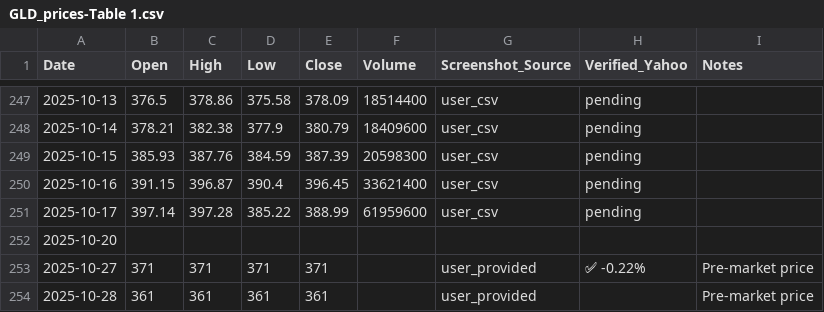
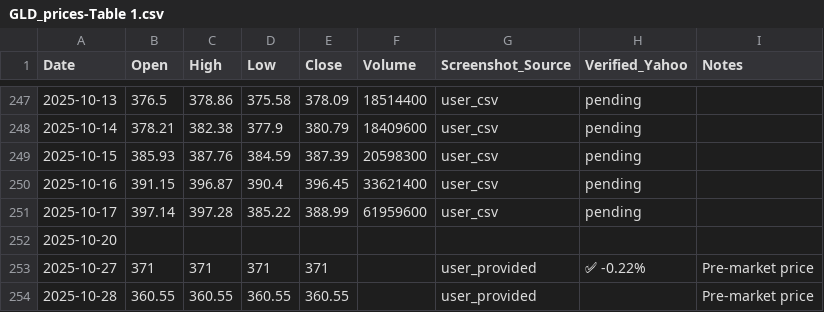
Before and after one commit to jaysean1/investment, a CSV file: 03_prices_all/GLD_prices-Table 1.csv, drawn as a sheet; only a part is shown, gaps mark what is left out.

```diff
--- a/03_prices_all/GLD_prices-Table 1.csv
+++ b/03_prices_all/GLD_prices-Table 1.csv
@@ -253,2 +253,2 @@ Date,Open,High,Low,Close,Volume,Screenshot_Source,Verified_Yahoo,Notes
 2025-10-27,371,371,371,371,,user_provided,✅ -0.22%,Pre-market price
-2025-10-28,361,361,361,361,,user_provided,,Pre-market price
+2025-10-28,360.55,360.55,360.55,360.55,,user_provided,,Pre-market price
```
Also changed, not shown: 1 other file.
